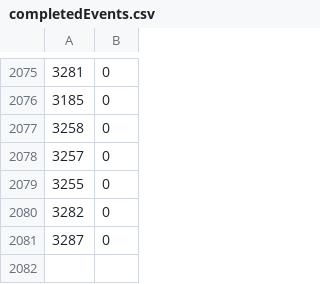
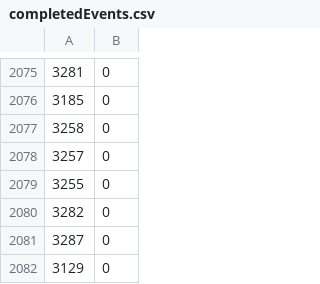
Before and after one commit to Liam-F/HLTV-Scraper, a CSV file: csv/completedEvents.csv, drawn as a sheet; only a part is shown, gaps mark what is left out; the diff names each change by its address in the sheet, - before the commit and + after, or states it on an @@ line.

```diff
--- a/csv/completedEvents.csv
+++ b/csv/completedEvents.csv
+row 2082: 3129 | 0
```
Also changed, not shown: csv/eventIDs.csv, csv/eventPrizes.csv, 5 other files.
